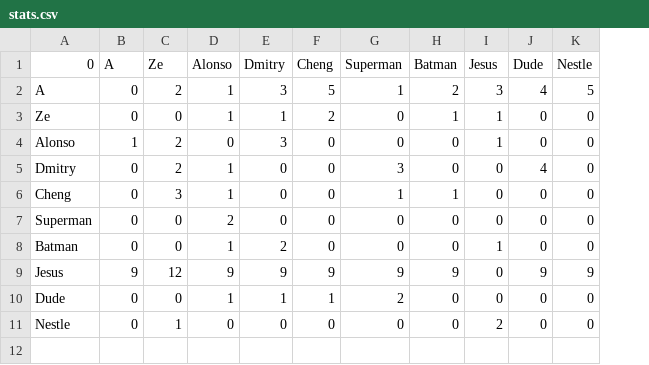
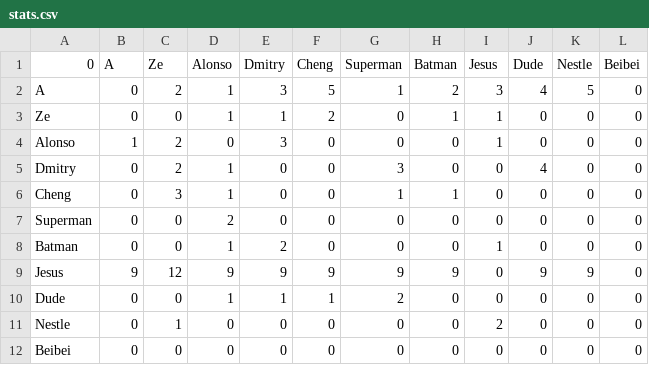
Before and after one commit to Ze-Q/LightRacer, a CSV file: res/stats.csv, drawn as a sheet; the diff names each change by its address in the sheet, - before the commit and + after, or states it on an @@ line.

```diff
--- a/res/stats.csv
+++ b/res/stats.csv
+column L (Beibei), rows 2-11: all 0
+row 12: Beibei | 0 | 0 | 0 | 0 | 0 | 0 | 0 | 0 | 0 | 0 | 0
```
Also changed, not shown: 29 other files.
